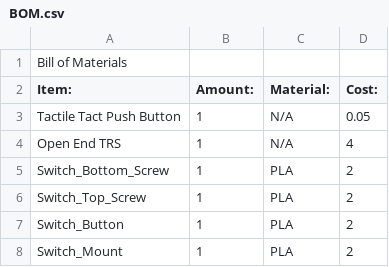
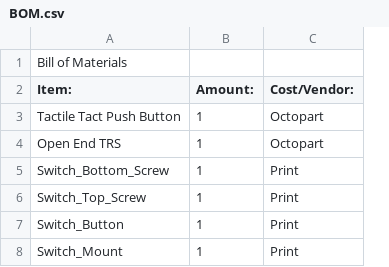
Before and after one commit to Creative-Link-for-Digital-Health/creative-link-mechanical-switch, a CSV file: parts/BOM.csv, drawn as a sheet; removed rows and columns are numbered as before the commit, all else as after; the diff names each change by its address in the sheet, - before the commit and + after, or states it on an @@ line.

Commit message:
Update BOM.csv

```diff
--- a/parts/BOM.csv
+++ b/parts/BOM.csv
-column C (Material:), rows 3-8: N/A | N/A | PLA | PLA | PLA | PLA
-column D (Cost:), rows 3-8: 0.05 | 4 | 2 | 2 | 2 | 2
+column C (Cost/Vendor:), rows 3-8: Octopart | Octopart | Print | Print | Print | Print
```
